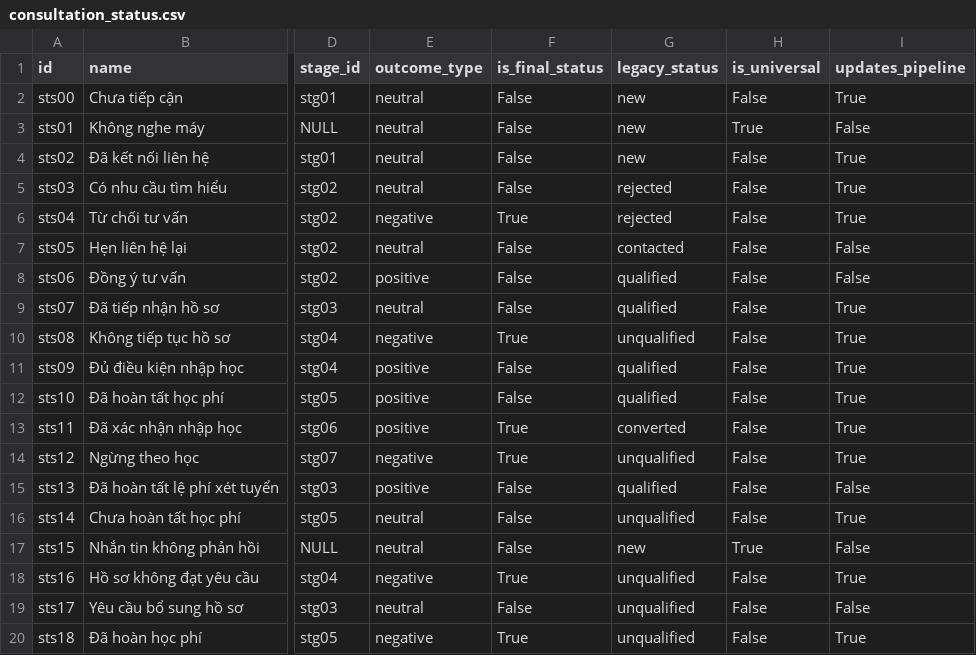
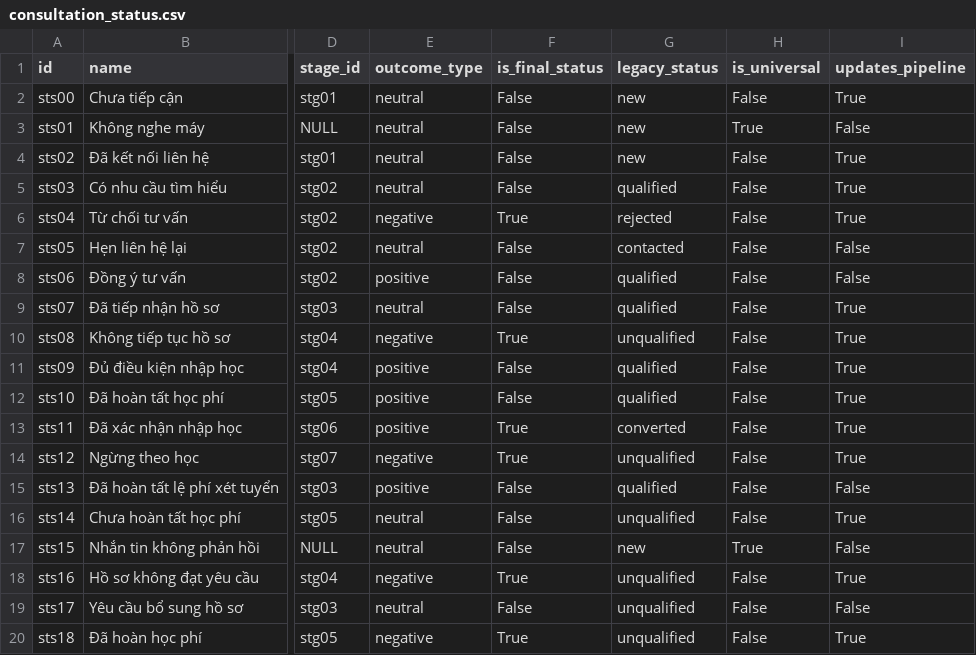
Before and after one commit to favouritekid/QLTS, a CSV file: Documents/Seeding data/consultation_status.csv, drawn as a sheet; only a part is shown, gaps mark what is left out; the diff names each change by its address in the sheet, - before the commit and + after, or states it on an @@ line.

```diff
--- a/Documents/Seeding data/consultation_status.csv
+++ b/Documents/Seeding data/consultation_status.csv
-G5 (legacy_status): rejected
+G5 (legacy_status): qualified
```
Also changed, not shown: Documents/Seeding data/allowed_transitions.csv, 1 other file.
